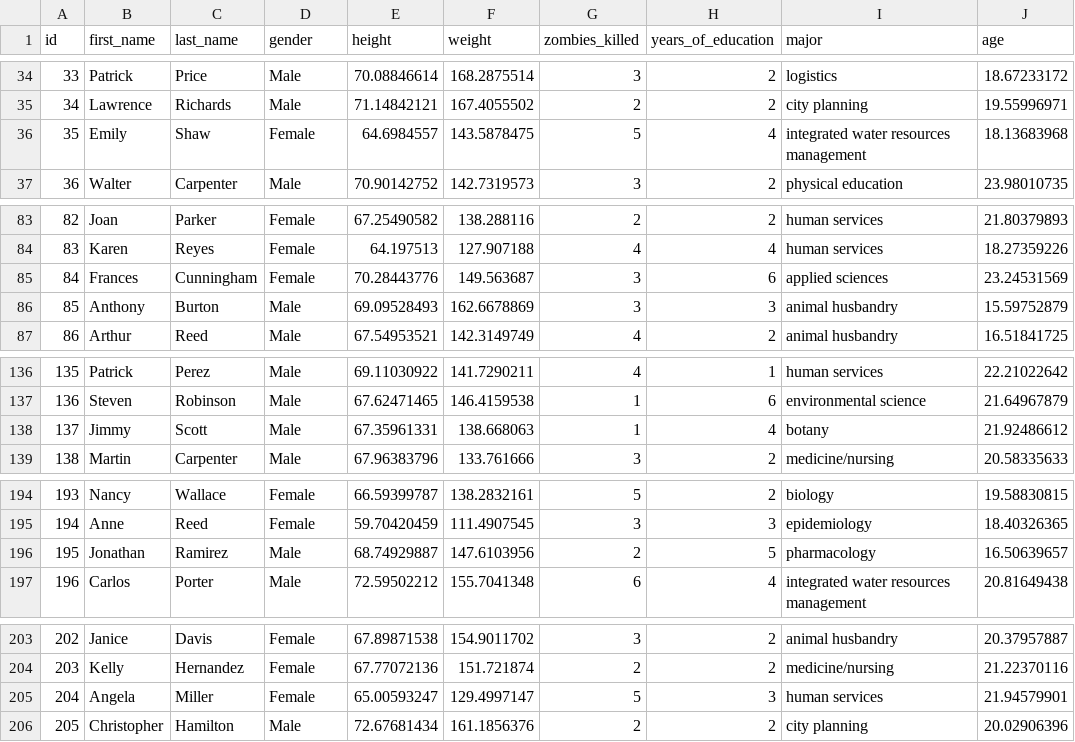
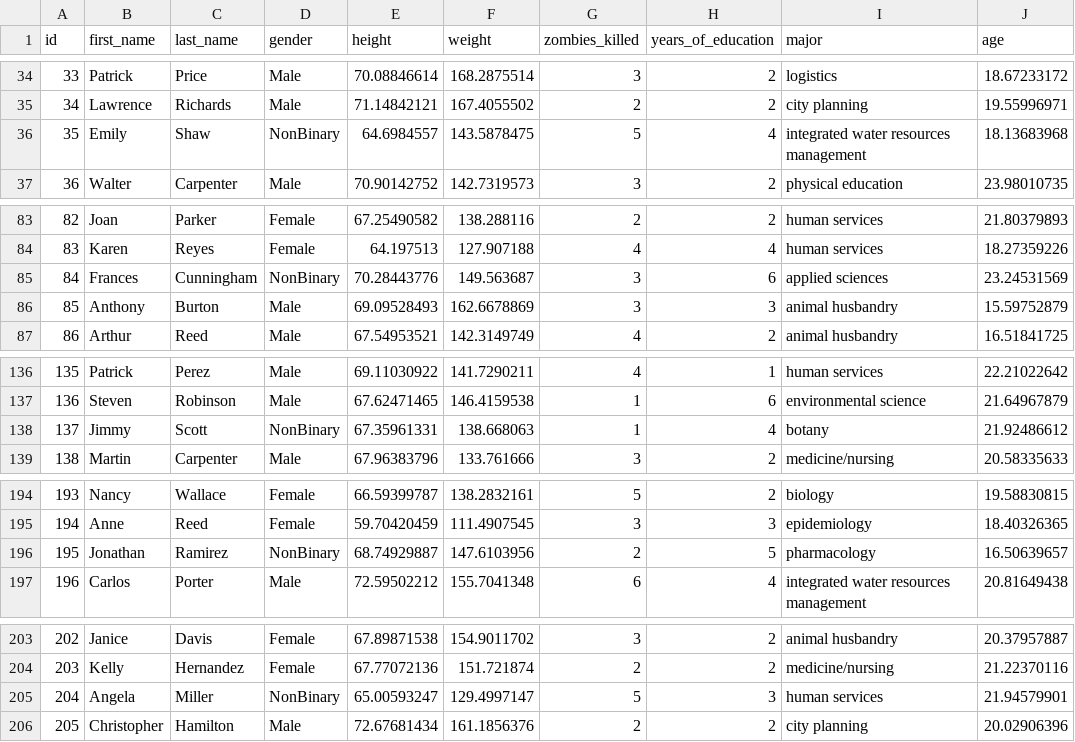
Before and after one commit to fuzzyatelin/fuzzyatelin.github.io, a CSV file: AN588_Fall23/zombies.csv, drawn as a sheet; only a part is shown, gaps mark what is left out; the diff covers the shown part only.

```diff
--- a/AN588_Fall23/zombies.csv
+++ b/AN588_Fall23/zombies.csv
@@ -35,3 +35,3 @@ id,first_name,last_name,gender,height,weight,zombies_killed,years_of_education,m
 34,Lawrence,Richards,Male,71.14842121,167.4055502,2,2,city planning,19.55996971
-35,Emily,Shaw,Female,64.6984557,143.5878475,5,4,integrated water resources management,18.13683968
+35,Emily,Shaw,NonBinary,64.6984557,143.5878475,5,4,integrated water resources management,18.13683968
 36,Walter,Carpenter,Male,70.90142752,142.7319573,3,2,physical education,23.98010735
@@ -84,3 +84,3 @@ id,first_name,last_name,gender,height,weight,zombies_killed,years_of_education,m
 83,Karen,Reyes,Female,64.197513,127.907188,4,4,human services,18.27359226
-84,Frances,Cunningham,Female,70.28443776,149.563687,3,6,applied sciences,23.24531569
+84,Frances,Cunningham,NonBinary,70.28443776,149.563687,3,6,applied sciences,23.24531569
 85,Anthony,Burton,Male,69.09528493,162.6678869,3,3,animal husbandry,15.59752879
@@ -137,3 +137,3 @@ id,first_name,last_name,gender,height,weight,zombies_killed,years_of_education,m
 136,Steven,Robinson,Male,67.62471465,146.4159538,1,6,environmental science,21.64967879
-137,Jimmy,Scott,Male,67.35961331,138.668063,1,4,botany,21.92486612
+137,Jimmy,Scott,NonBinary,67.35961331,138.668063,1,4,botany,21.92486612
 138,Martin,Carpenter,Male,67.96383796,133.761666,3,2,medicine/nursing,20.58335633
@@ -195,3 +195,3 @@ id,first_name,last_name,gender,height,weight,zombies_killed,years_of_education,m
 194,Anne,Reed,Female,59.70420459,111.4907545,3,3,epidemiology,18.40326365
-195,Jonathan,Ramirez,Male,68.74929887,147.6103956,2,5,pharmacology,16.50639657
+195,Jonathan,Ramirez,NonBinary,68.74929887,147.6103956,2,5,pharmacology,16.50639657
 196,Carlos,Porter,Male,72.59502212,155.7041348,6,4,integrated water resources management,20.81649438
@@ -204,3 +204,3 @@ id,first_name,last_name,gender,height,weight,zombies_killed,years_of_education,m
 203,Kelly,Hernandez,Female,67.77072136,151.721874,2,2,medicine/nursing,21.22370116
-204,Angela,Miller,Female,65.00593247,129.4997147,5,3,human services,21.94579901
+204,Angela,Miller,NonBinary,65.00593247,129.4997147,5,3,human services,21.94579901
 205,Christopher,Hamilton,Male,72.67681434,161.1856376,2,2,city planning,20.02906396
```
Also changed, not shown: 23 edited cells elsewhere in this file, 21 other files.
